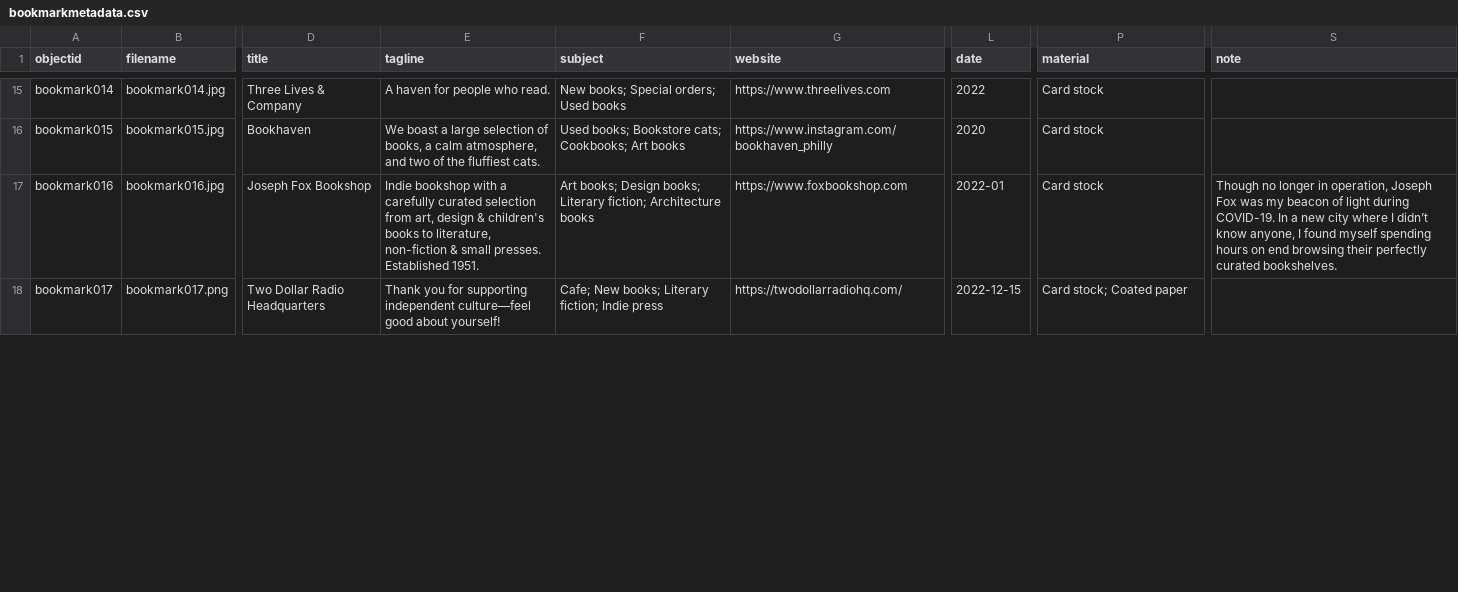
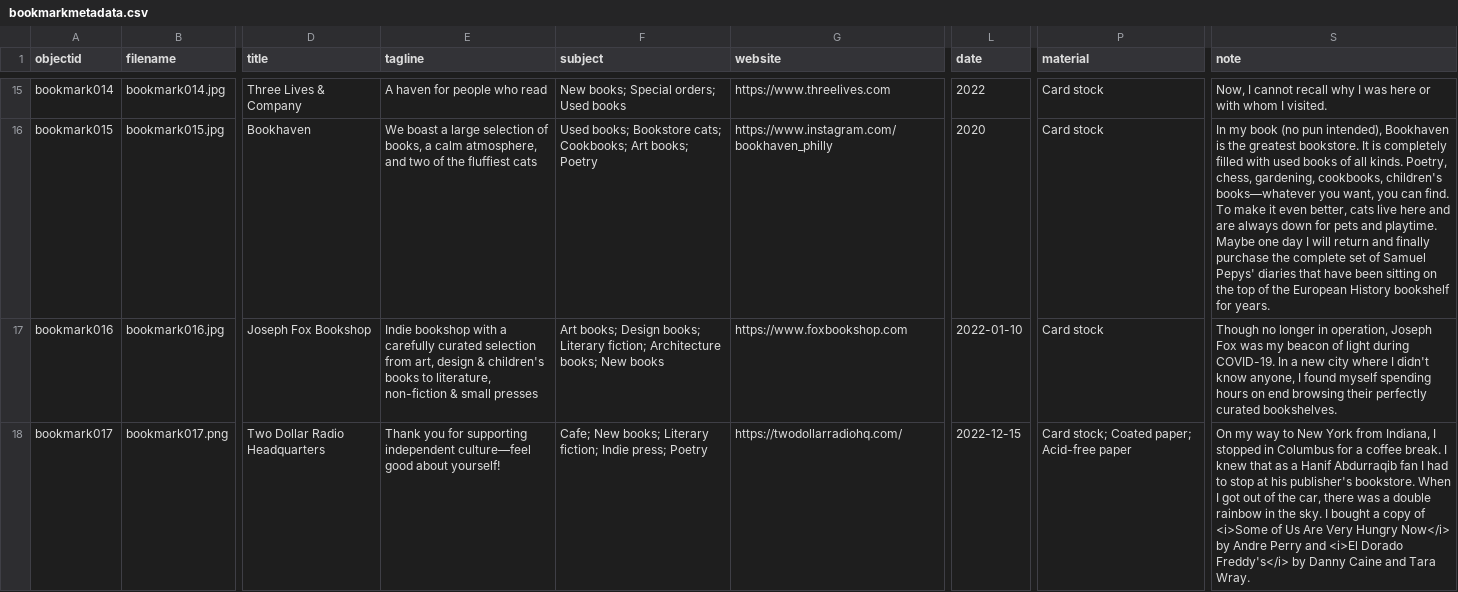
Before and after one commit to erinwalden/bookmarked, a CSV file: _data/bookmarkmetadata.csv, drawn as a sheet; only a part is shown, gaps mark what is left out; the diff covers the shown part only; the diff names each change by its address in the sheet, - before the commit and + after, or states it on an @@ line.

```diff
--- a/_data/bookmarkmetadata.csv
+++ b/_data/bookmarkmetadata.csv
-E15 (tagline): A haven for people who read.
+E15 (tagline): A haven for people who read
-S15 (note): (empty)
+S15 (note): Now, I cannot recall why I was here or with whom I visited.
-E16 (tagline): …the fluffiest cats.
+E16 (tagline): …the fluffiest cats
-F16 (subject): …Cookbooks; Art books
+F16 (subject): …Cookbooks; Art books; Poetry
-S16 (note): (empty)
+S16 (note): In my book (no pun intended), Bookhaven is the greatest bookstore. It is completely filled with used books of all kinds. Poetry, chess, gardening, cookbooks, children's books—whatever you want, you can find. To make it even better, cats live here and are always down for pets and playtime. Maybe one day I will return and finally purchase the complete set of Samuel Pepys' diaries that have been sitting on the top of the European History bookshelf for years.
-E17 (tagline): …& small presses. Established 1951.
+E17 (tagline): …& small presses
-F17 (subject): …fiction; Architecture books
+F17 (subject): …fiction; Architecture books; New books
-L17 (date): 2022-01
+L17 (date): 2022-01-10
-S17 (note): …where I didn’t know anyone,…
+S17 (note): …where I didn't know anyone,…
-F18 (subject): …fiction; Indie press
+F18 (subject): …fiction; Indie press; Poetry
-P18 (material): Card stock; Coated paper
+P18 (material): Card stock; Coated paper; Acid-free paper
-S18 (note): (empty)
+S18 (note): On my way to New York from Indiana, I stopped in Columbus for a coffee break. I knew that as a Hanif Abdurraqib fan I had to stop at his publisher's bookstore. When I got out of the car, there was a double rainbow in the sky. I bought a copy of <i>Some of Us Are Very Hungry Now</i> by Andre Perry and <i>El Dorado Freddy's</i> by Danny Caine and Tara Wray.
```
Also changed, not shown: 66 edited cells elsewhere in this file.
